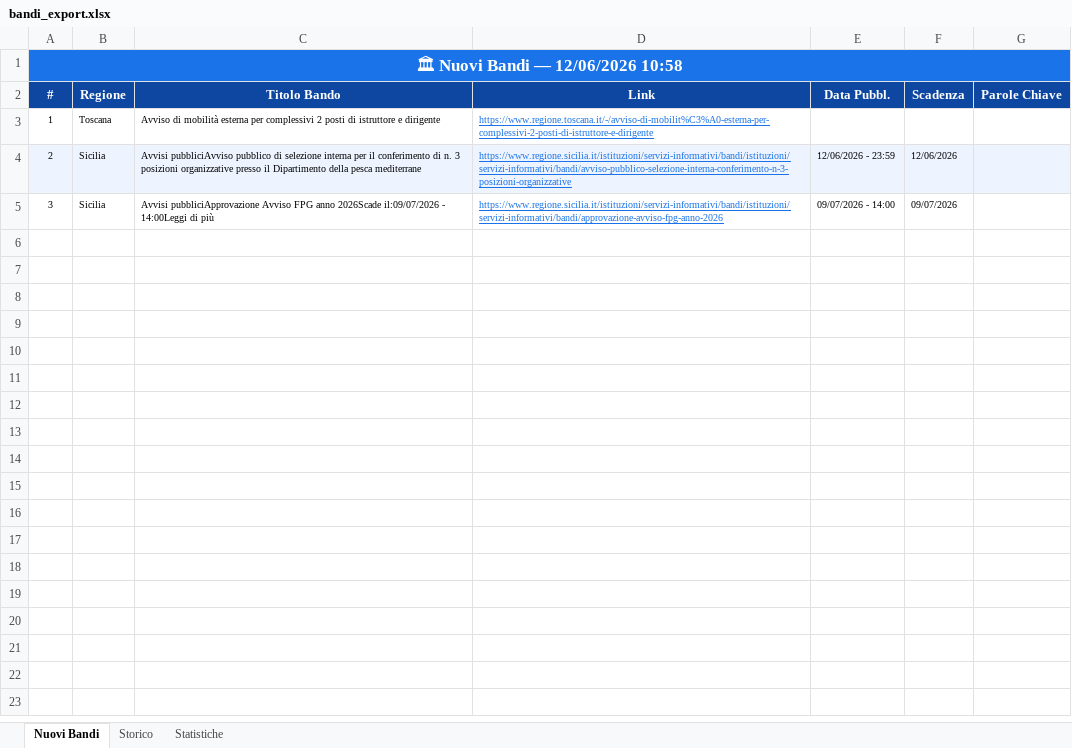
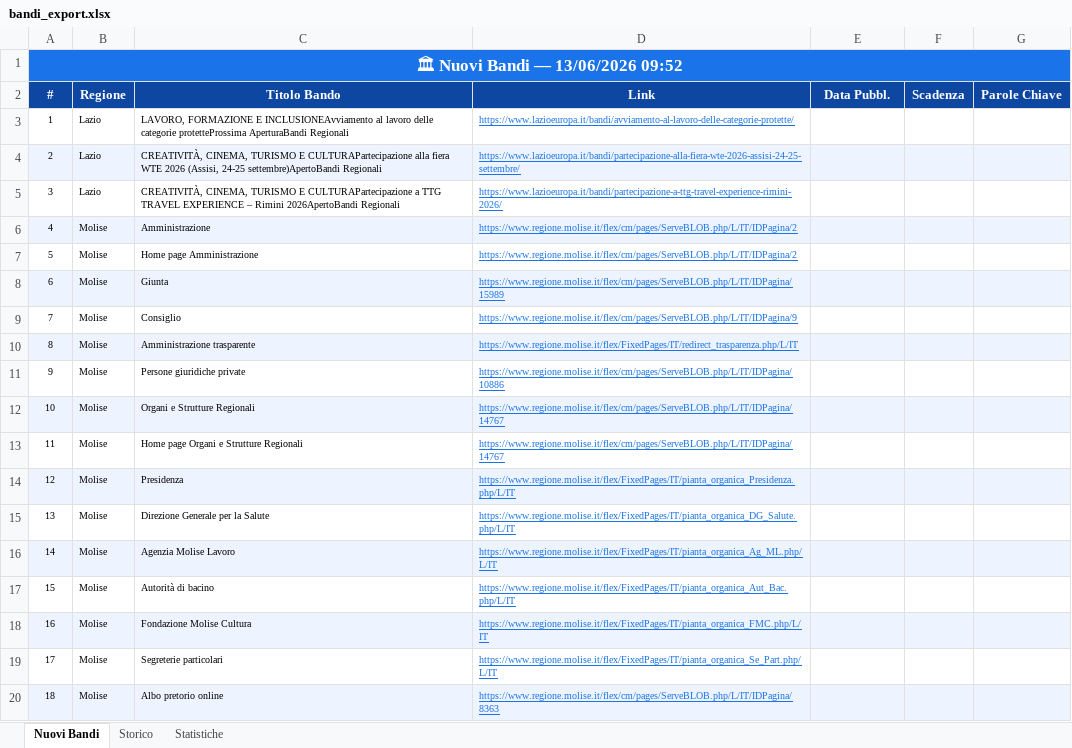
Before and after one commit to cdalvise/bandi-monitor, an Excel workbook: data/bandi_export.xlsx, sheet Nuovi Bandi, drawn as a sheet; only a part is shown; values as stored, in another font and other column widths than the file's, no borders; the diff covers the shown part only; the diff names each change by its address in the sheet, - before the commit and + after, or states it on an @@ line.

```diff
--- a/data/bandi_export.xlsx (sheet Nuovi Bandi)
+++ b/data/bandi_export.xlsx (sheet Nuovi Bandi)
-A1 (#): 🏛 Nuovi Bandi — 12/06/2026 10:58
+A1 (#): 🏛 Nuovi Bandi — 13/06/2026 09:52
-B3 (Regione): Toscana
+B3 (Regione): Lazio
-C3 (Titolo Bando): Avviso di mobilità esterna per complessivi 2 posti di istruttore e dirigente
+C3 (Titolo Bando): LAVORO, FORMAZIONE E INCLUSIONEAvviamento al lavoro delle categorie protetteProssima AperturaBandi Regionali
-D3 (Link): https://www.regione.toscana.it/-/avviso-di-mobilit%C3%A0-esterna-per-complessivi-2-posti-di-istruttore-e-dirigente
+D3 (Link): https://www.lazioeuropa.it/bandi/avviamento-al-lavoro-delle-categorie-protette/
-B4:B5 (Regione): Sicilia
+B4:B5 (Regione): Lazio
-C4 (Titolo Bando): Avvisi pubbliciAvviso pubblico di selezione interna per il conferimento di n. 3 posizioni organizzative presso il Dipartimento della pesca mediterrane
+C4 (Titolo Bando): CREATIVITÀ, CINEMA, TURISMO E CULTURAPartecipazione alla fiera WTE 2026 (Assisi, 24-25 settembre)ApertoBandi Regionali
-D4 (Link): https://www.regione.sicilia.it/istituzioni/servizi-informativi/bandi/istituzioni/servizi-informativi/bandi/avviso-pubblico-selezione-interna-conferimento-n-3-posizioni-organizzative
+D4 (Link): https://www.lazioeuropa.it/bandi/partecipazione-alla-fiera-wte-2026-assisi-24-25-settembre/
-E4 (Data Pubbl.): 12/06/2026 - 23:59
+E4 (Data Pubbl.): (empty)
-F4 (Scadenza): 12/06/2026
+F4 (Scadenza): (empty)
-C5 (Titolo Bando): Avvisi pubbliciApprovazione Avviso FPG anno 2026Scade il:09/07/2026 - 14:00Leggi di più
+C5 (Titolo Bando): CREATIVITÀ, CINEMA, TURISMO E CULTURAPartecipazione a TTG TRAVEL EXPERIENCE – Rimini 2026ApertoBandi Regionali
-D5 (Link): https://www.regione.sicilia.it/istituzioni/servizi-informativi/bandi/istituzioni/servizi-informativi/bandi/approvazione-avviso-fpg-anno-2026
+D5 (Link): https://www.lazioeuropa.it/bandi/partecipazione-a-ttg-travel-experience-rimini-2026/
-E5 (Data Pubbl.): 09/07/2026 - 14:00
+E5 (Data Pubbl.): (empty)
-F5 (Scadenza): 09/07/2026
+F5 (Scadenza): (empty)
+row 6: 4 | Molise | Amministrazione | https://www.regione.molise.it/flex/cm/pages/ServeBLOB.php/L/IT/IDPagina/2
+row 7: 5 | Molise | Home page Amministrazione | https://www.regione.molise.it/flex/cm/pages/ServeBLOB.php/L/IT/IDPagina/2
+row 8: 6 | Molise | Giunta | https://www.regione.molise.it/flex/cm/pages/ServeBLOB.php/L/IT/IDPagina/15989
+row 9: 7 | Molise | Consiglio | https://www.regione.molise.it/flex/cm/pages/ServeBLOB.php/L/IT/IDPagina/9
+row 10: 8 | Molise | Amministrazione trasparente | https://www.regione.molise.it/flex/FixedPages/IT/redirect_trasparenza.php/L/IT
+row 11: 9 | Molise | Persone giuridiche private | https://www.regione.molise.it/flex/cm/pages/ServeBLOB.php/L/IT/IDPagina/10886
+row 12: 10 | Molise | Organi e Strutture Regionali | https://www.regione.molise.it/flex/cm/pages/ServeBLOB.php/L/IT/IDPagina/14767
+row 13: 11 | Molise | Home page Organi e Strutture Regionali | https://www.regione.molise.it/flex/cm/pages/ServeBLOB.php/L/IT/IDPagina/14767
+row 14: 12 | Molise | Presidenza | https://www.regione.molise.it/flex/FixedPages/IT/pianta_organica_Presidenza.php/L/IT
+row 15: 13 | Molise | Direzione Generale per la Salute | https://www.regione.molise.it/flex/FixedPages/IT/pianta_organica_DG_Salute.php/L/IT
+row 16: 14 | Molise | Agenzia Molise Lavoro | https://www.regione.molise.it/flex/FixedPages/IT/pianta_organica_Ag_ML.php/L/IT
+row 17: 15 | Molise | Autorità di bacino | https://www.regione.molise.it/flex/FixedPages/IT/pianta_organica_Aut_Bac.php/L/IT
+row 18: 16 | Molise | Fondazione Molise Cultura | https://www.regione.molise.it/flex/FixedPages/IT/pianta_organica_FMC.php/L/IT
+row 19: 17 | Molise | Segreterie particolari | https://www.regione.molise.it/flex/FixedPages/IT/pianta_organica_Se_Part.php/L/IT
+row 20: 18 | Molise | Albo pretorio online | https://www.regione.molise.it/flex/cm/pages/ServeBLOB.php/L/IT/IDPagina/8363
```
Also changed, not shown: 13 added rows elsewhere in this sheet, sheet Storico, sheet Statistiche, 1 other file.
